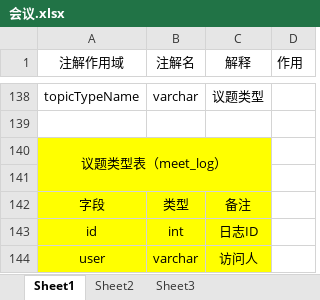
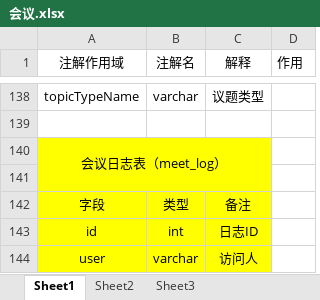
Before and after one commit to yq1871151886/meet, an Excel workbook: 会议.xlsx, sheet Sheet1, drawn as a sheet; only a part is shown, gaps mark what is left out; values as stored, in another font and other column widths than the file's, no borders; the diff names each change by its address in the sheet, - before the commit and + after, or states it on an @@ line.

Commit message:
会议文档更改

```diff
--- a/会议.xlsx (sheet Sheet1)
+++ b/会议.xlsx (sheet Sheet1)
-A140 (注解作用域): 议题类型表（meet_log）
+A140 (注解作用域): 会议日志表（meet_log）
```
